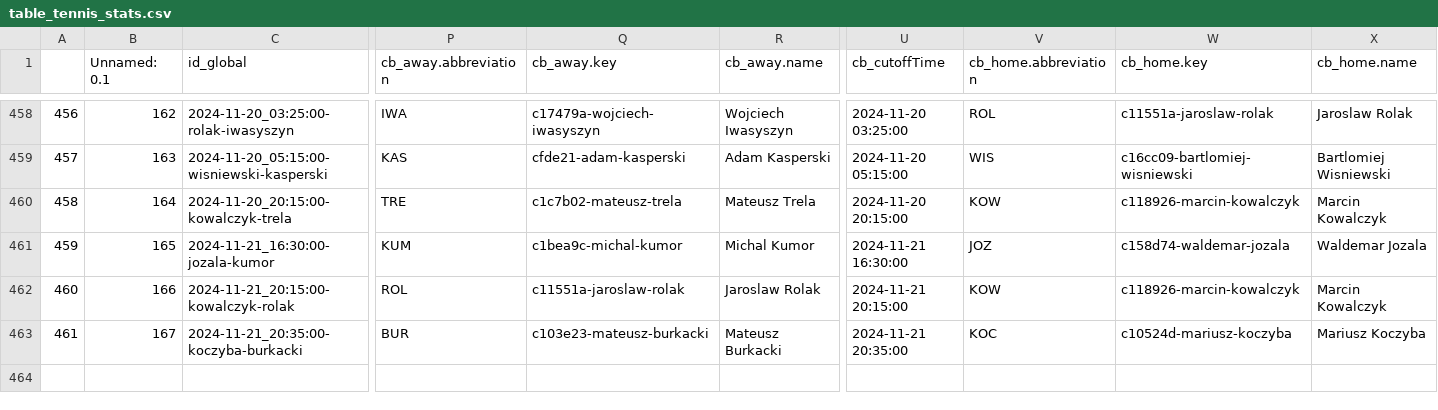
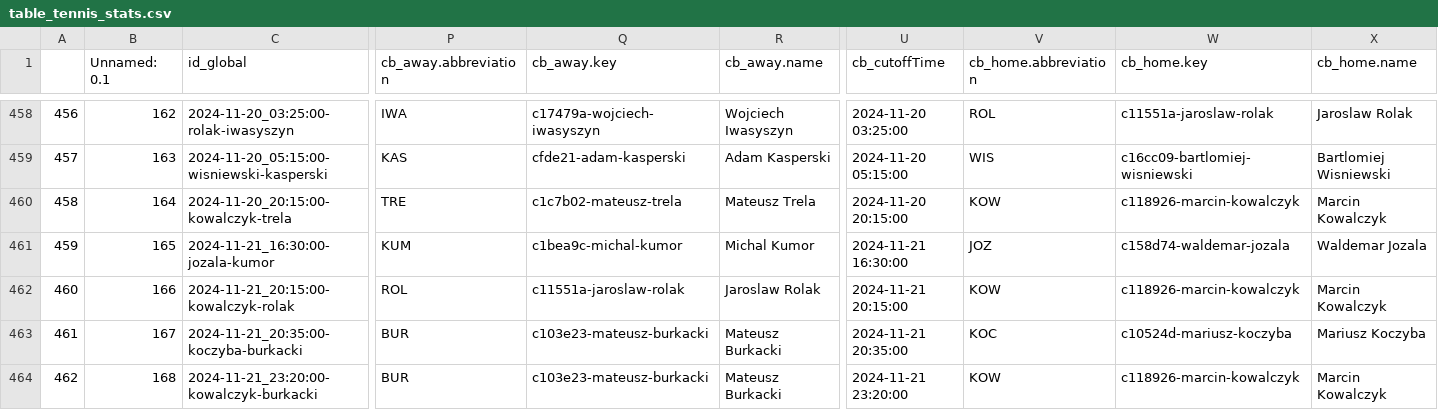
Before and after one commit to abelarregui/faustostats, a CSV file: faustostats/data/db/table_tennis_stats.csv, drawn as a sheet; only a part is shown, gaps mark what is left out; rows hold the shown columns only; the diff names each change by its address in the sheet, - before the commit and + after, or states it on an @@ line.

Commit message:
Add new stats

```diff
--- a/faustostats/data/db/table_tennis_stats.csv
+++ b/faustostats/data/db/table_tennis_stats.csv
+row 464: 462 | 168 | 2024-11-21_23:20:00-kowalczyk-burkacki | BUR | c103e23-mateusz-burkacki | Mateusz Burkacki | 2024-11-21 23:20:00 | KOW | c118926-marcin-kowalczyk | Marcin Kowalczyk
```
